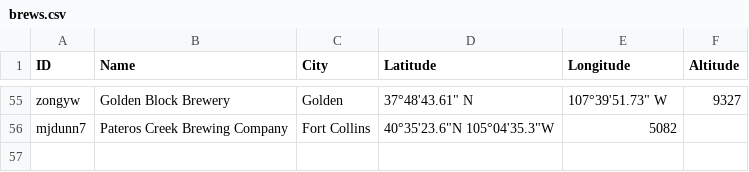
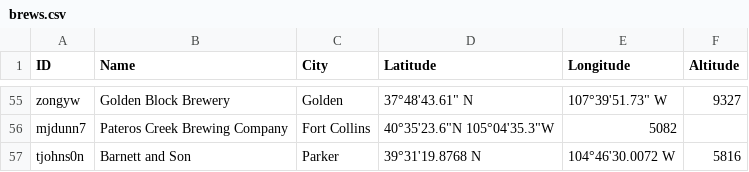
Before and after one commit to csu2017sp314/class, a CSV file: brews.csv, drawn as a sheet; only a part is shown, gaps mark what is left out.

Commit message:
Update brews.csv

```diff
--- a/brews.csv
+++ b/brews.csv
@@ -56 +56,2 @@ zongyw, Golden Block Brewery, Golden, 37°48'43.61" N, 107°39'51.73" W, 9327
 mjdunn7, Pateros Creek Brewing Company, Fort Collins, 40°35'23.6"N 105°04'35.3"W,5082
+tjohns0n,Barnett and Son,Parker,39°31'19.8768 N,104°46'30.0072 W,5816
```
